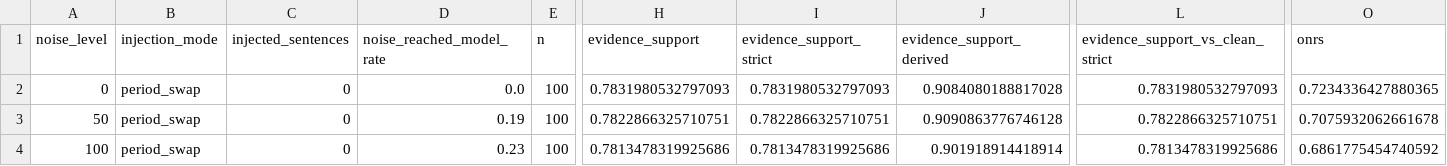
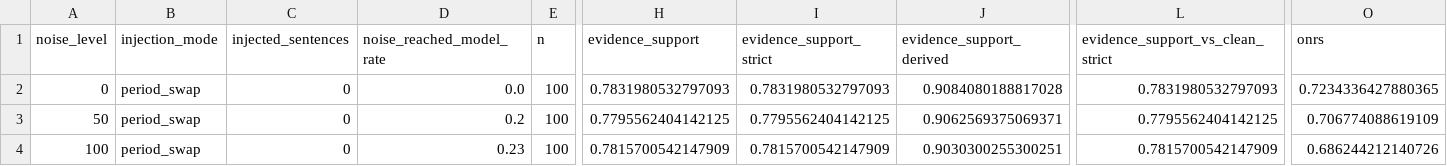
Before and after one commit to aaronsunny007/Financial-NRF, a CSV file: results/scale/q7bperiodswap_test/experiment4_results_test.csv, drawn as a sheet; only a part is shown, gaps mark what is left out; the diff names each change by its address in the sheet, - before the commit and + after, or states it on an @@ line.

```diff
--- a/results/scale/q7bperiodswap_test/experiment4_results_test.csv
+++ b/results/scale/q7bperiodswap_test/experiment4_results_test.csv
-D3 (noise_reached_model_rate): 0.19
+D3 (noise_reached_model_rate): 0.2
-H3 (evidence_support): 0.7822866325710751
+H3 (evidence_support): 0.7795562404142125
-I3 (evidence_support_strict): 0.7822866325710751
+I3 (evidence_support_strict): 0.7795562404142125
-J3 (evidence_support_derived): 0.9090863776746128
+J3 (evidence_support_derived): 0.9062569375069371
-L3 (evidence_support_vs_clean_strict): 0.7822866325710751
+L3 (evidence_support_vs_clean_strict): 0.7795562404142125
-O3 (onrs): 0.7075932062661678
+O3 (onrs): 0.706774088619109
-H4 (evidence_support): 0.7813478319925686
+H4 (evidence_support): 0.7815700542147909
-I4 (evidence_support_strict): 0.7813478319925686
+I4 (evidence_support_strict): 0.7815700542147909
-J4 (evidence_support_derived): 0.901918914418914
+J4 (evidence_support_derived): 0.9030300255300251
-L4 (evidence_support_vs_clean_strict): 0.7813478319925686
+L4 (evidence_support_vs_clean_strict): 0.7815700542147909
-O4 (onrs): 0.6861775454740592
+O4 (onrs): 0.686244212140726
```
Also changed, not shown: results/scale/q7bperiodswap_test/experiment4_nli_test.csv, results/scale/q7bperiodswap_test/experiment4_results_test_per_example.csv, 3 other files.
